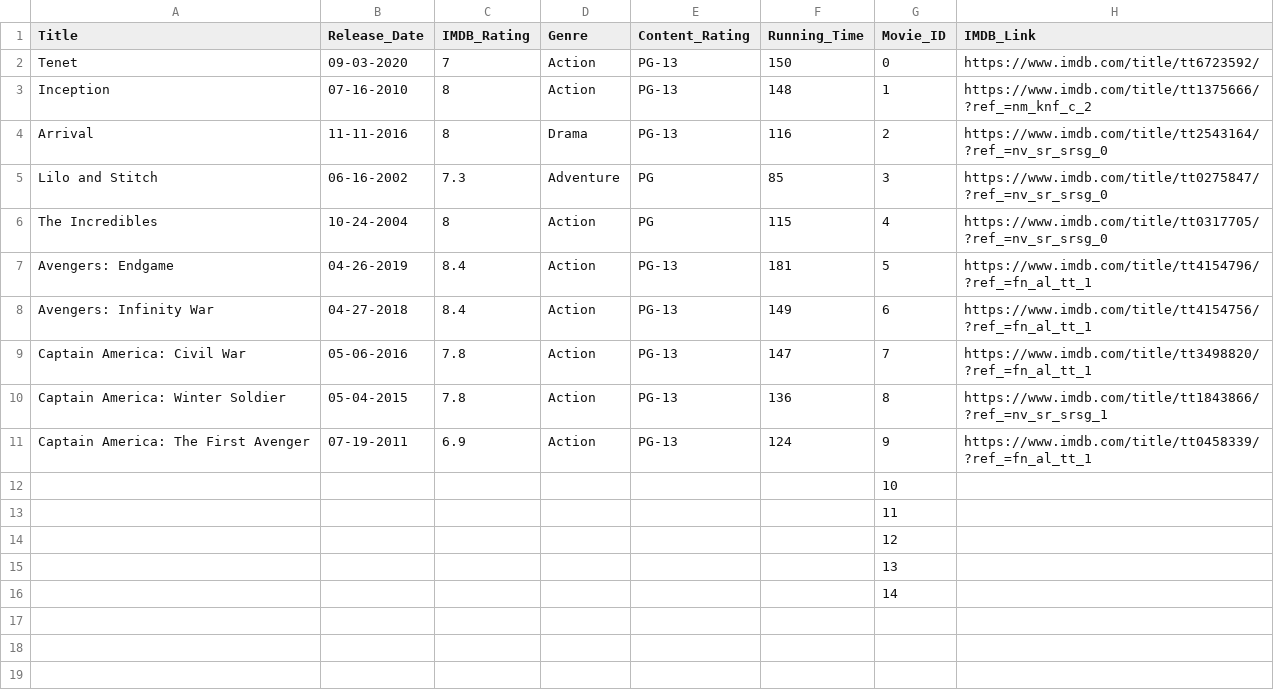
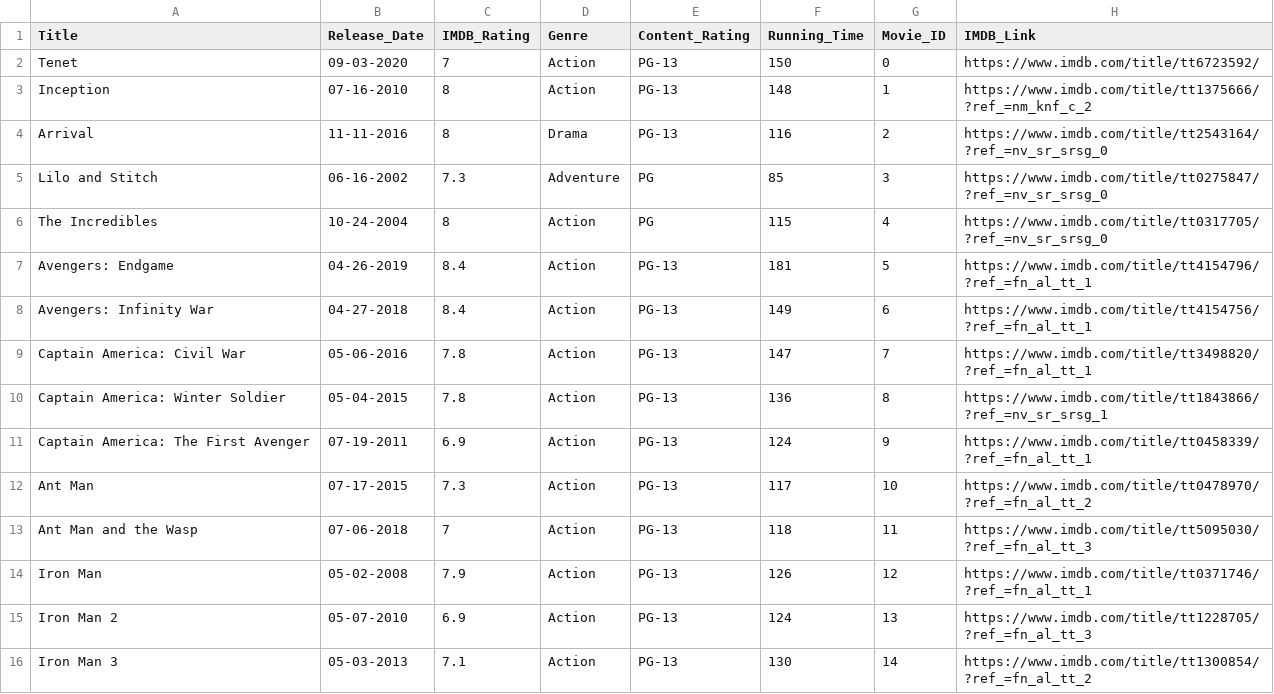
Before and after one commit to berges01/ITC350-Project, a CSV file: data/movie_data.csv, drawn as a sheet.

Commit message:
More movie data

```diff
--- a/data/movie_data.csv
+++ b/data/movie_data.csv
@@ -11,6 +11,6 @@ Captain America: Winter Soldier,05-04-2015,7.8,Action,PG-13,136,8,https://www.im
 Captain America: The First Avenger,07-19-2011,6.9,Action,PG-13,124,9,https://www.imdb.com/title/tt0458339/?ref_=fn_al_tt_1
-,,,,,,10,
-,,,,,,11,
-,,,,,,12,
-,,,,,,13,
-,,,,,,14,
+Ant Man,07-17-2015,7.3,Action,PG-13,117,10,https://www.imdb.com/title/tt0478970/?ref_=fn_al_tt_2
+Ant Man and the Wasp,07-06-2018,7,Action,PG-13,118,11,https://www.imdb.com/title/tt5095030/?ref_=fn_al_tt_3
+Iron Man,05-02-2008,7.9,Action,PG-13,126,12,https://www.imdb.com/title/tt0371746/?ref_=fn_al_tt_1
+Iron Man 2,05-07-2010,6.9,Action,PG-13,124,13,https://www.imdb.com/title/tt1228705/?ref_=fn_al_tt_3
+Iron Man 3,05-03-2013,7.1,Action,PG-13,130,14,https://www.imdb.com/title/tt1300854/?ref_=fn_al_tt_2
```
